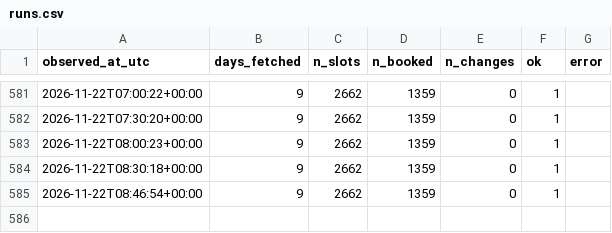
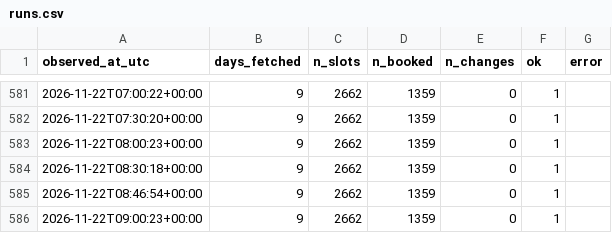
Before and after one commit to Shawn-Xiao40/utsc-room-tracker, a CSV file: data/runs.csv, drawn as a sheet; only a part is shown, gaps mark what is left out; the diff names each change by its address in the sheet, - before the commit and + after, or states it on an @@ line.

```diff
--- a/data/runs.csv
+++ b/data/runs.csv
+row 586: 2026-11-22T09:00:23+00:00 | 9 | 2662 | 1359 | 0 | 1
```
